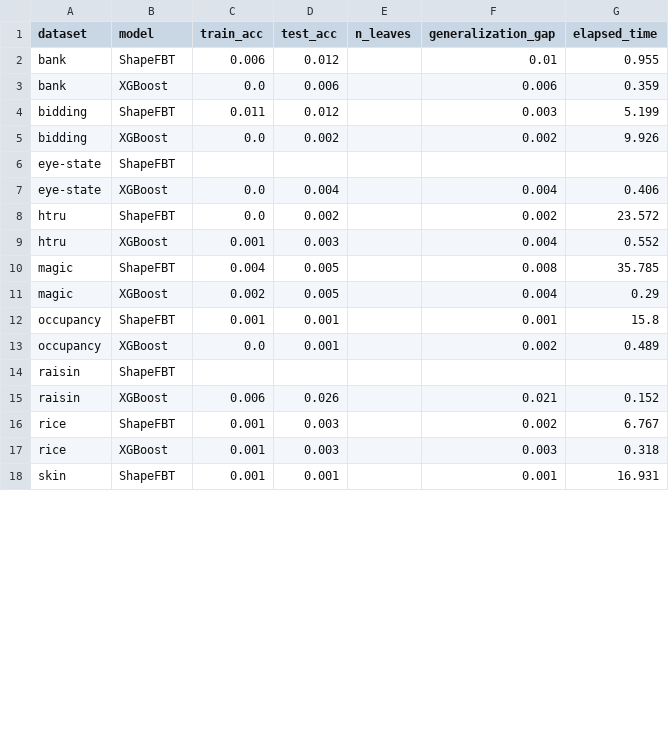
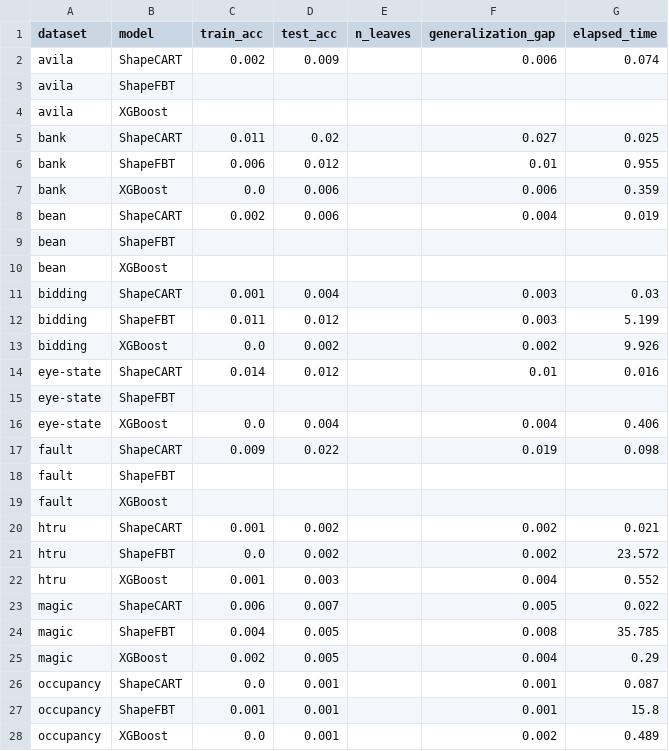
Before and after one commit to bzorbozan/SagiXGBoostTreeApproximator, a CSV file: processed_results/best_per_dataset_std.csv, drawn as a sheet; only a part is shown; the shorter side is filled out with more unchanged rows; the diff covers the shown part only; the diff names each change by its address in the sheet, - before the commit and + after, or states it on an @@ line.

```diff
--- a/processed_results/best_per_dataset_std.csv
+++ b/processed_results/best_per_dataset_std.csv
+row 2: avila | ShapeCART | 0.002 | 0.009 |  | 0.006 | 0.074
+row 3: avila | ShapeFBT
+row 4: avila | XGBoost
+row 5: bank | ShapeCART | 0.011 | 0.02 |  | 0.027 | 0.025
+row 8: bean | ShapeCART | 0.002 | 0.006 |  | 0.004 | 0.019
+row 9: bean | ShapeFBT
+row 10: bean | XGBoost
+row 11: bidding | ShapeCART | 0.001 | 0.004 |  | 0.003 | 0.03
+row 14: eye-state | ShapeCART | 0.014 | 0.012 |  | 0.01 | 0.016
+row 17: fault | ShapeCART | 0.009 | 0.022 |  | 0.019 | 0.098
+row 18: fault | ShapeFBT
+row 19: fault | XGBoost
+row 20: htru | ShapeCART | 0.001 | 0.002 |  | 0.002 | 0.021
+row 23: magic | ShapeCART | 0.006 | 0.007 |  | 0.005 | 0.022
+row 26: occupancy | ShapeCART | 0.0 | 0.001 |  | 0.001 | 0.087
```
Also changed, not shown: 13 added rows and 3 edited cells elsewhere in this file, processed_results/best_per_dataset.csv, 13 other files.
